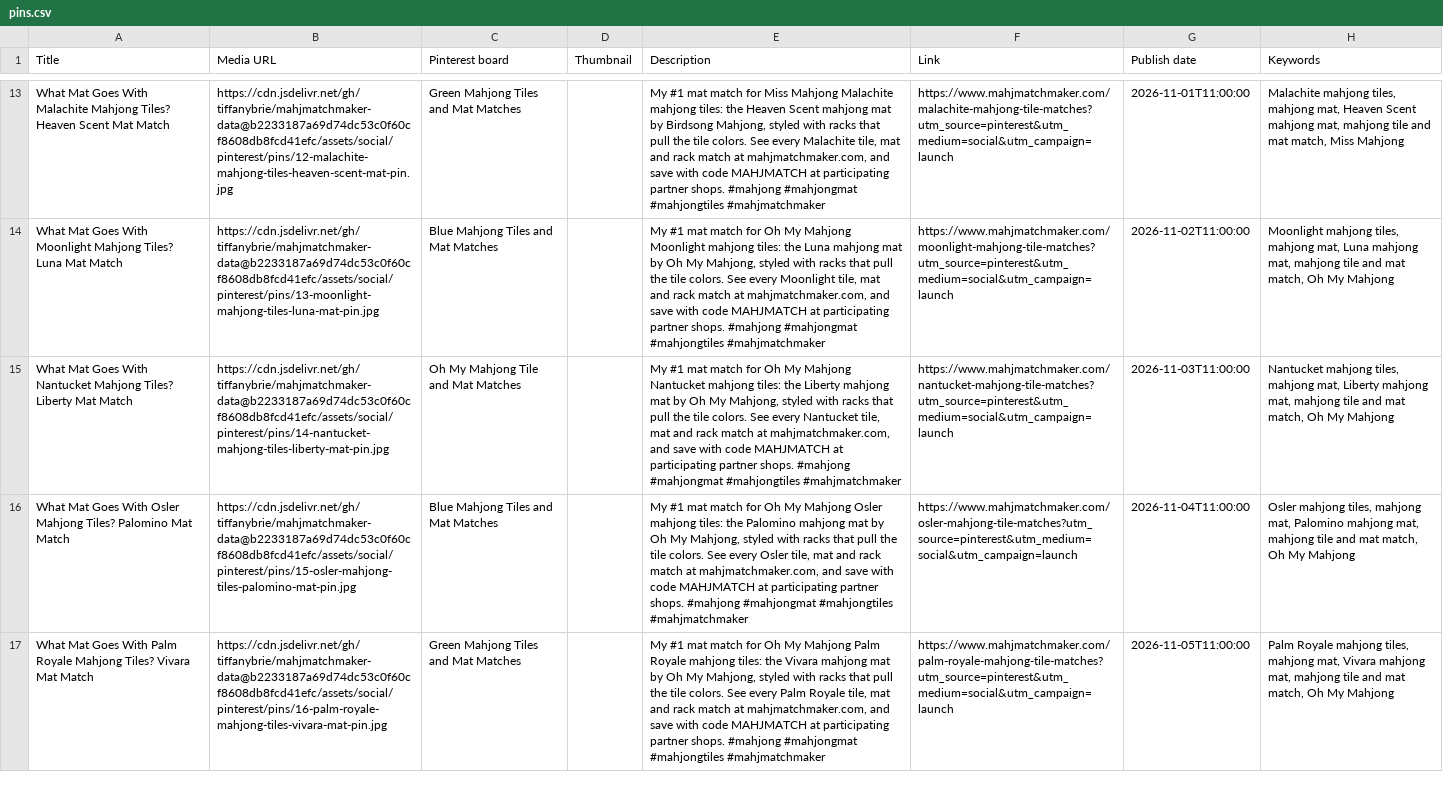
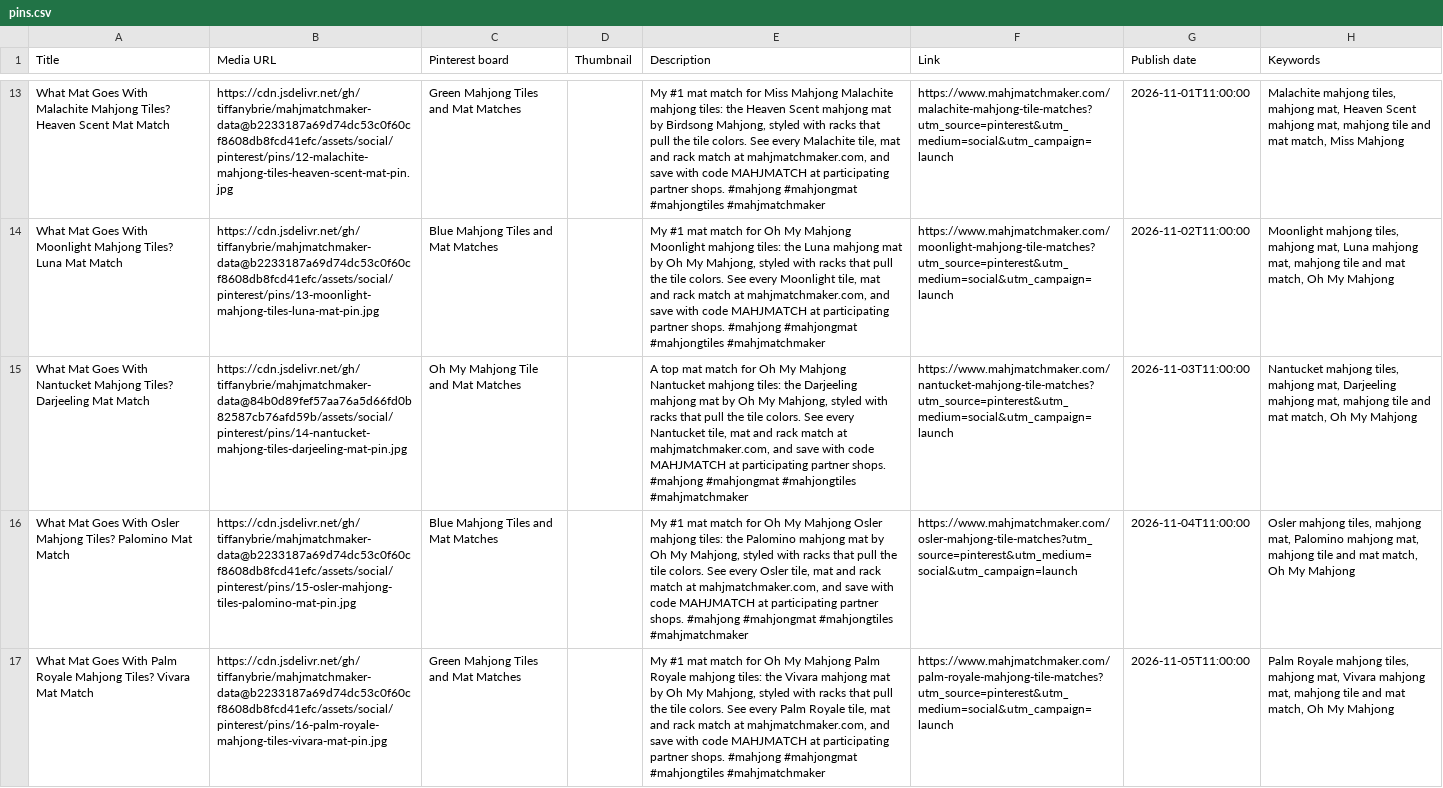
Before and after one commit to tiffanybrie/mahjmatchmaker-data, a CSV file: assets/social/pinterest/pins.csv, drawn as a sheet; only a part is shown, gaps mark what is left out; the diff names each change by its address in the sheet, - before the commit and + after, or states it on an @@ line.

```diff
--- a/assets/social/pinterest/pins.csv
+++ b/assets/social/pinterest/pins.csv
-A15 (Title): …Mahjong Tiles? Liberty Mat Match
+A15 (Title): …Mahjong Tiles? Darjeeling Mat Match
-B15 (Media URL): https://cdn.jsdelivr.net/gh/tiffanybrie/mahjmatchmaker-data@b2233187a69d74dc53c0f60cf8608db8fcd41efc/assets/social/pinterest/pins/14-nantucket-mahjong-tiles-liberty-mat-pin.jpg
+B15 (Media URL): https://cdn.jsdelivr.net/gh/tiffanybrie/mahjmatchmaker-data@84b0d89fef57aa76a5d66fd0b82587cb76afd59b/assets/social/pinterest/pins/14-nantucket-mahjong-tiles-darjeeling-mat-pin.jpg
-E15 (Description): My #1 mat match for Oh My Mahjong Nantucket mahjong tiles: the Liberty mahjong mat…
+E15 (Description): A top mat match for Oh My Mahjong Nantucket mahjong tiles: the Darjeeling mahjong mat…
-H15 (Keywords): …mahjong mat, Liberty mahjong mat,…
+H15 (Keywords): …mahjong mat, Darjeeling mahjong mat,…
```
Also changed, not shown: 1 other file.
